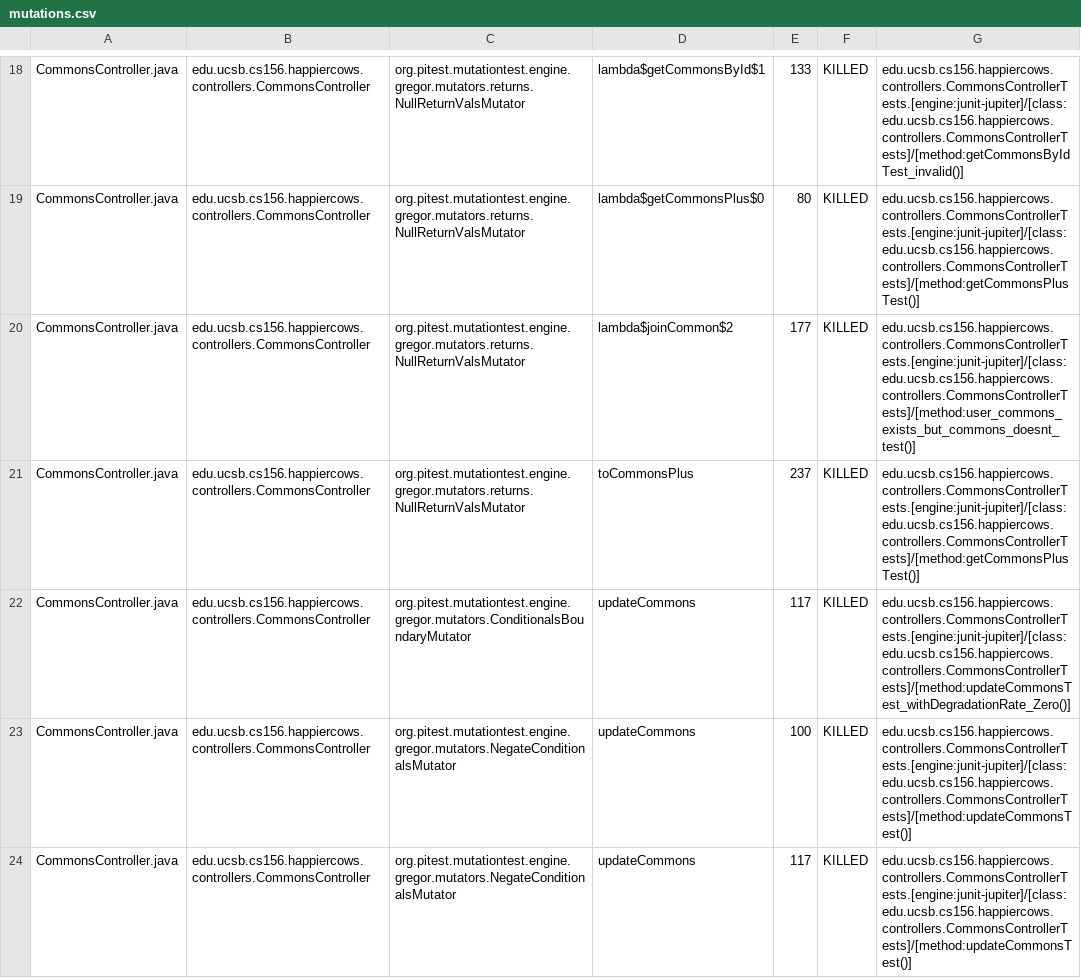
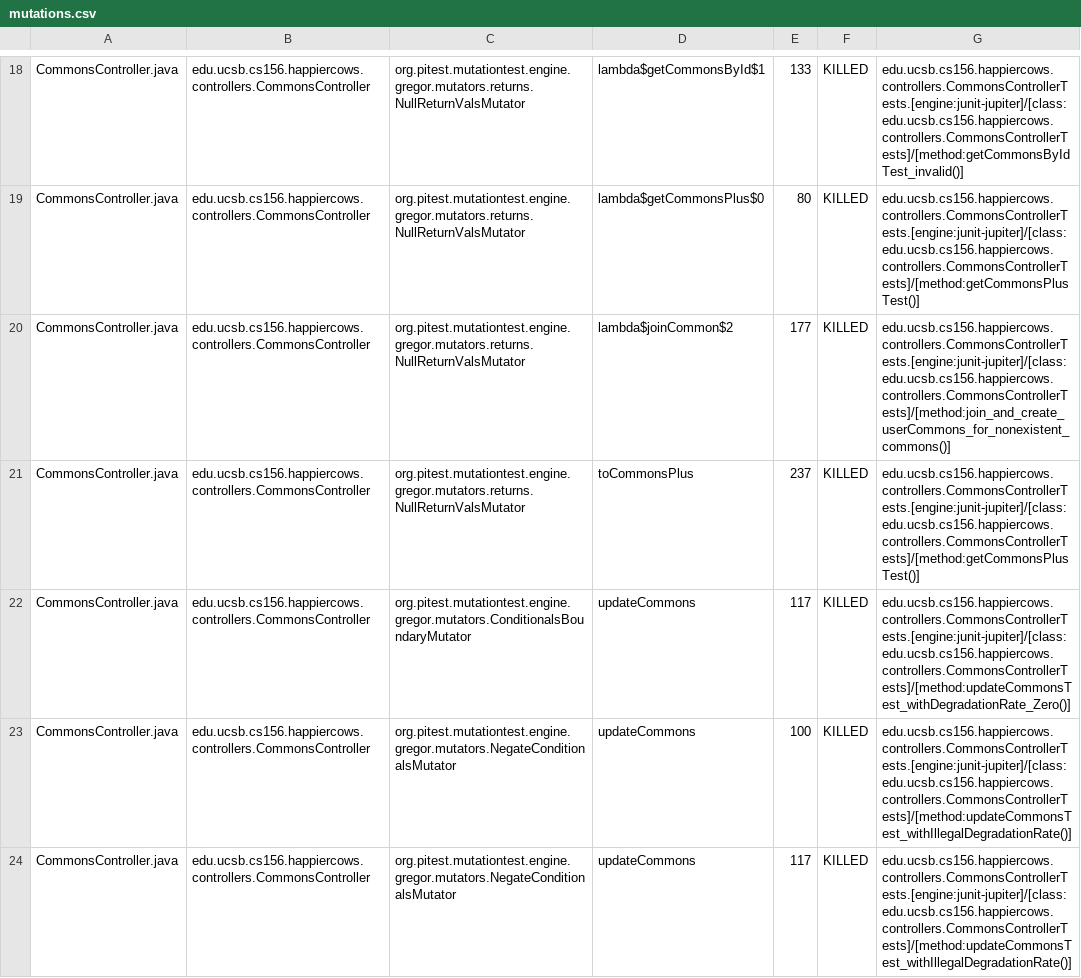
Before and after one commit to ucsb-cs156/proj-happycows, a CSV file: prs/28/pitest/mutations.csv, drawn as a sheet; only a part is shown, gaps mark what is left out; the diff covers the shown part only.

Commit message:
Deploying to gh-pages from @ ucsb-cs156/proj-happycows@e021bcef086b194b34d738e6391408b7e0bc16c8 🚀

```diff
--- a/prs/28/pitest/mutations.csv
+++ b/prs/28/pitest/mutations.csv
@@ -19,6 +19,6 @@ CommonsController.java,edu.ucsb.cs156.happiercows.controllers.CommonsController,
 CommonsController.java,edu.ucsb.cs156.happiercows.controllers.CommonsController,org.pitest.mutationtest.engine.gregor.mutators.returns.NullReturnValsMutator,lambda$getCommonsPlus$0,80,KILLED,edu.ucsb.cs156.happiercows.controllers.CommonsControllerTests.[engine:junit-jupiter]/[class:edu.ucsb.cs156.happiercows.controllers.CommonsControllerTests]/[method:getCommonsPlusTest()]
-CommonsController.java,edu.ucsb.cs156.happiercows.controllers.CommonsController,org.pitest.mutationtest.engine.gregor.mutators.returns.NullReturnValsMutator,lambda$joinCommon$2,177,KILLED,edu.ucsb.cs156.happiercows.controllers.CommonsControllerTests.[engine:junit-jupiter]/[class:edu.ucsb.cs156.happiercows.controllers.CommonsControllerTests]/[method:user_commons_exists_but_commons_doesnt_test()]
+CommonsController.java,edu.ucsb.cs156.happiercows.controllers.CommonsController,org.pitest.mutationtest.engine.gregor.mutators.returns.NullReturnValsMutator,lambda$joinCommon$2,177,KILLED,edu.ucsb.cs156.happiercows.controllers.CommonsControllerTests.[engine:junit-jupiter]/[class:edu.ucsb.cs156.happiercows.controllers.CommonsControllerTests]/[method:join_and_create_userCommons_for_nonexistent_commons()]
 CommonsController.java,edu.ucsb.cs156.happiercows.controllers.CommonsController,org.pitest.mutationtest.engine.gregor.mutators.returns.NullReturnValsMutator,toCommonsPlus,237,KILLED,edu.ucsb.cs156.happiercows.controllers.CommonsControllerTests.[engine:junit-jupiter]/[class:edu.ucsb.cs156.happiercows.controllers.CommonsControllerTests]/[method:getCommonsPlusTest()]
 CommonsController.java,edu.ucsb.cs156.happiercows.controllers.CommonsController,org.pitest.mutationtest.engine.gregor.mutators.ConditionalsBoundaryMutator,updateCommons,117,KILLED,edu.ucsb.cs156.happiercows.controllers.CommonsControllerTests.[engine:junit-jupiter]/[class:edu.ucsb.cs156.happiercows.controllers.CommonsControllerTests]/[method:updateCommonsTest_withDegradationRate_Zero()]
-CommonsController.java,edu.ucsb.cs156.happiercows.controllers.CommonsController,org.pitest.mutationtest.engine.gregor.mutators.NegateConditionalsMutator,updateCommons,100,KILLED,edu.ucsb.cs156.happiercows.controllers.CommonsControllerTests.[engine:junit-jupiter]/[class:edu.ucsb.cs156.happiercows.controllers.CommonsControllerTests]/[method:updateCommonsTest()]
-CommonsController.java,edu.ucsb.cs156.happiercows.controllers.CommonsController,org.pitest.mutationtest.engine.gregor.mutators.NegateConditionalsMutator,updateCommons,117,KILLED,edu.ucsb.cs156.happiercows.controllers.CommonsControllerTests.[engine:junit-jupiter]/[class:edu.ucsb.cs156.happiercows.controllers.CommonsControllerTests]/[method:updateCommonsTest()]
+CommonsController.java,edu.ucsb.cs156.happiercows.controllers.CommonsController,org.pitest.mutationtest.engine.gregor.mutators.NegateConditionalsMutator,updateCommons,100,KILLED,edu.ucsb.cs156.happiercows.controllers.CommonsControllerTests.[engine:junit-jupiter]/[class:edu.ucsb.cs156.happiercows.controllers.CommonsControllerTests]/[method:updateCommonsTest_withIllegalDegradationRate()]
+CommonsController.java,edu.ucsb.cs156.happiercows.controllers.CommonsController,org.pitest.mutationtest.engine.gregor.mutators.NegateConditionalsMutator,updateCommons,117,KILLED,edu.ucsb.cs156.happiercows.controllers.CommonsControllerTests.[engine:junit-jupiter]/[class:edu.ucsb.cs156.happiercows.controllers.CommonsControllerTests]/[method:updateCommonsTest_withIllegalDegradationRate()]
```
Also changed, not shown: 20 edited cells elsewhere in this file, 22 other files.
